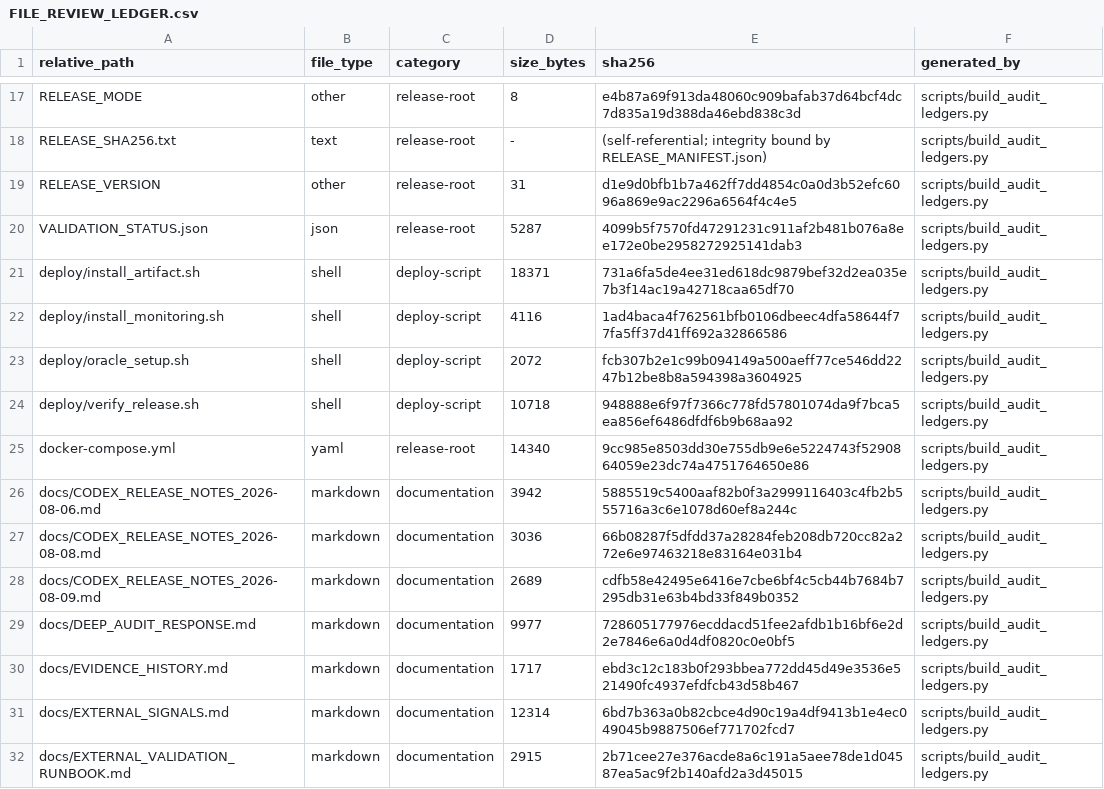
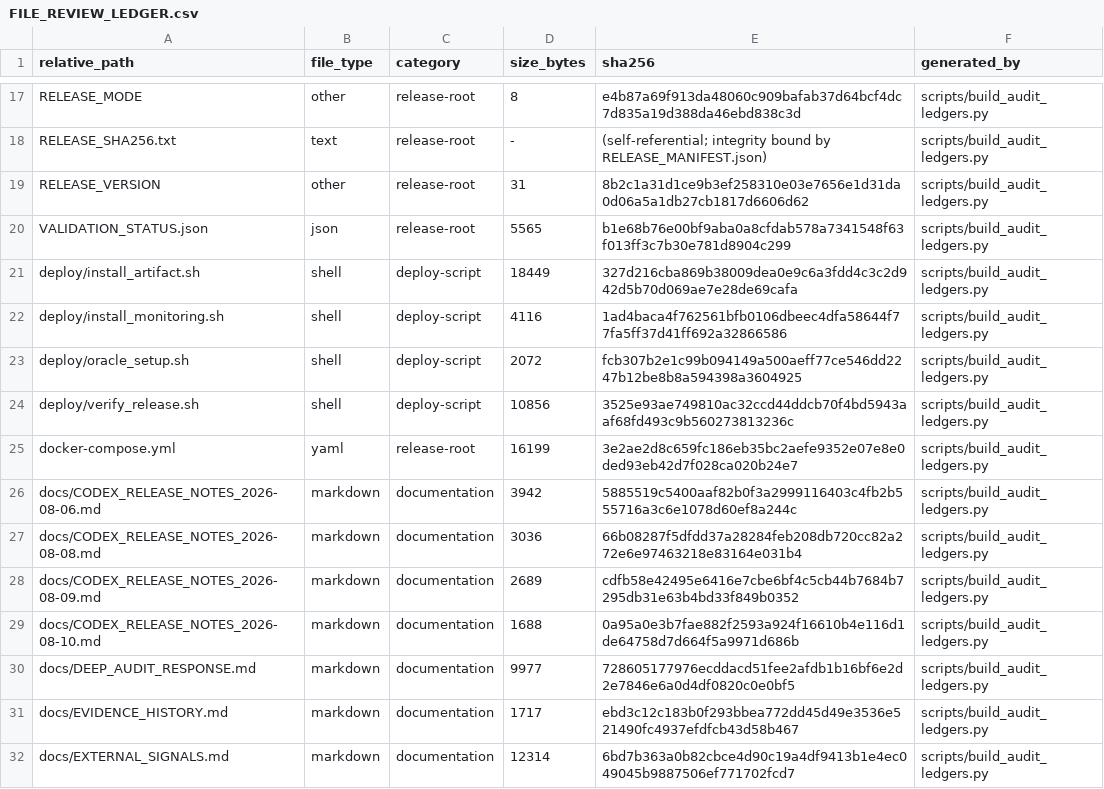
Before and after one commit to asad13-Binana/Binana-Binance-Spot-Trading-Sharia-Compliance-BOT-TestNet, a CSV file: docs/audit/FILE_REVIEW_LEDGER.csv, drawn as a sheet; only a part is shown, gaps mark what is left out; the shorter side is filled out with more unchanged rows; the diff covers the shown part only.

```diff
--- a/docs/audit/FILE_REVIEW_LEDGER.csv
+++ b/docs/audit/FILE_REVIEW_LEDGER.csv
@@ -18,9 +18,9 @@ RELEASE_MODE,other,release-root,8,e4b87a69f913da48060c909bafab37d64bcf4dc7d835a1
 RELEASE_SHA256.txt,text,release-root,-,(self-referential; integrity bound by RELEASE_MANIFEST.json),scripts/build_audit_ledgers.py
-RELEASE_VERSION,other,release-root,31,d1e9d0bfb1b7a462ff7dd4854c0a0d3b52efc6096a869e9ac2296a6564f4c4e5,scripts/build_audit_ledgers.py
-VALIDATION_STATUS.json,json,release-root,5287,4099b5f7570fd47291231c911af2b481b076a8ee172e0be2958272925141dab3,scripts/build_audit_ledgers.py
-deploy/install_artifact.sh,shell,deploy-script,18371,731a6fa5de4ee31ed618dc9879bef32d2ea035e7b3f14ac19a42718caa65df70,scripts/build_audit_ledgers.py
+RELEASE_VERSION,other,release-root,31,8b2c1a31d1ce9b3ef258310e03e7656e1d31da0d06a5a1db27cb1817d6606d62,scripts/build_audit_ledgers.py
+VALIDATION_STATUS.json,json,release-root,5565,b1e68b76e00bf9aba0a8cfdab578a7341548f63f013ff3c7b30e781d8904c299,scripts/build_audit_ledgers.py
+deploy/install_artifact.sh,shell,deploy-script,18449,327d216cba869b38009dea0e9c6a3fdd4c3c2d942d5b70d069ae7e28de69cafa,scripts/build_audit_ledgers.py
 deploy/install_monitoring.sh,shell,deploy-script,4116,1ad4baca4f762561bfb0106dbeec4dfa58644f77fa5ff37d41ff692a32866586,scripts/build_audit_ledgers.py
 deploy/oracle_setup.sh,shell,deploy-script,2072,fcb307b2e1c99b094149a500aeff77ce546dd2247b12be8b8a594398a3604925,scripts/build_audit_ledgers.py
-deploy/verify_release.sh,shell,deploy-script,10718,948888e6f97f7366c778fd57801074da9f7bca5ea856ef6486dfdf6b9b68aa92,scripts/build_audit_ledgers.py
-docker-compose.yml,yaml,release-root,14340,9cc985e8503dd30e755db9e6e5224743f5290864059e23dc74a4751764650e86,scripts/build_audit_ledgers.py
+deploy/verify_release.sh,shell,deploy-script,10856,3525e93ae749810ac32ccd44ddcb70f4bd5943aaf68fd493c9b560273813236c,scripts/build_audit_ledgers.py
+docker-compose.yml,yaml,release-root,16199,3e2ae2d8c659fc186eb35bc2aefe9352e07e8e0ded93eb42d7f028ca020b24e7,scripts/build_audit_ledgers.py
 docs/CODEX_RELEASE_NOTES_2026-08-06.md,markdown,documentation,3942,5885519c5400aaf82b0f3a2999116403c4fb2b555716a3c6e1078d60ef8a244c,scripts/build_audit_ledgers.py
@@ -28,2 +28,3 @@ docs/CODEX_RELEASE_NOTES_2026-08-08.md,markdown,documentation,3036,66b08287f5dfd
 docs/CODEX_RELEASE_NOTES_2026-08-09.md,markdown,documentation,2689,cdfb58e42495e6416e7cbe6bf4c5cb44b7684b7295db31e63b4bd33f849b0352,scripts/build_audit_ledgers.py
+docs/CODEX_RELEASE_NOTES_2026-08-10.md,markdown,documentation,1688,0a95a0e3b7fae882f2593a924f16610b4e116d1de64758d7d664f5a9971d686b,scripts/build_audit_ledgers.py
 docs/DEEP_AUDIT_RESPONSE.md,markdown,documentation,9977,728605177976ecddacd51fee2afdb1b16bf6e2d2e7846e6a0d4df0820c0e0bf5,scripts/build_audit_ledgers.py
```
Also changed, not shown: 4 added rows and 36 edited cells elsewhere in this file, docs/audit/FUNCTION_CALLBACK_LEDGER.csv, 29 other files.
